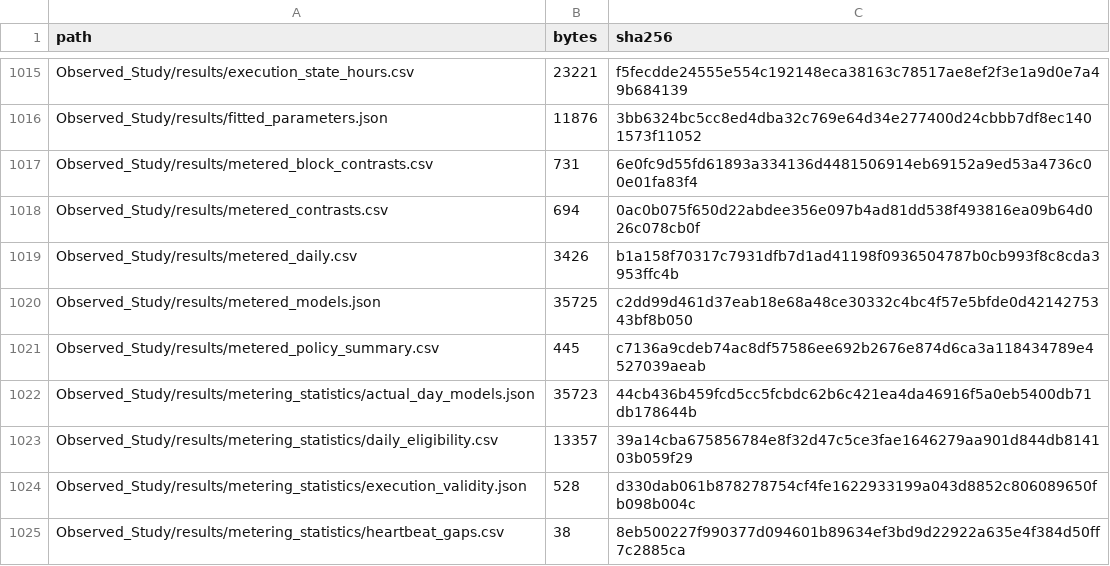
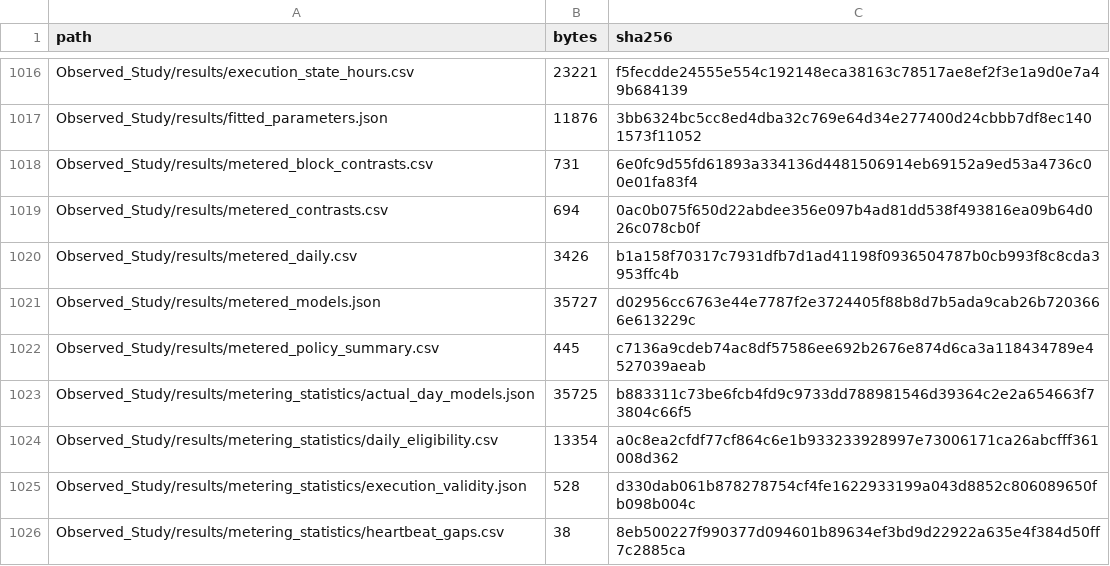
Before and after one commit to thats0n9/four-circuit-lighting-control, a CSV file: Repository/file_manifest.csv, drawn as a sheet; only a part is shown, gaps mark what is left out; the diff covers the shown part only.

```diff
--- a/Repository/file_manifest.csv
+++ b/Repository/file_manifest.csv
@@ -1019,6 +1020,6 @@ Observed_Study/results/metered_contrasts.csv,694,0ac0b075f650d22abdee356e097b4ad
 Observed_Study/results/metered_daily.csv,3426,b1a158f70317c7931dfb7d1ad41198f0936504787b0cb993f8c8cda3953ffc4b
-Observed_Study/results/metered_models.json,35725,c2dd99d461d37eab18e68a48ce30332c4bc4f57e5bfde0d4214275343bf8b050
+Observed_Study/results/metered_models.json,35727,d02956cc6763e44e7787f2e3724405f88b8d7b5ada9cab26b7203666e613229c
 Observed_Study/results/metered_policy_summary.csv,445,c7136a9cdeb74ac8df57586ee692b2676e874d6ca3a118434789e4527039aeab
-Observed_Study/results/metering_statistics/actual_day_models.json,35723,44cb436b459fcd5cc5fcbdc62b6c421ea4da46916f5a0eb5400db71db178644b
-Observed_Study/results/metering_statistics/daily_eligibility.csv,13357,39a14cba675856784e8f32d47c5ce3fae1646279aa901d844db814103b059f29
+Observed_Study/results/metering_statistics/actual_day_models.json,35725,b883311c73be6fcb4fd9c9733dd788981546d39364c2e2a654663f73804c66f5
+Observed_Study/results/metering_statistics/daily_eligibility.csv,13354,a0c8ea2cfdf77cf864c6e1b933233928997e73006171ca26abcfff361008d362
 Observed_Study/results/metering_statistics/execution_validity.json,528,d330dab061b878278754cf4fe1622933199a043d8852c806089650fb098b004c
```
Also changed, not shown: 3 added rows and 45 edited cells elsewhere in this file, Repository/Observed_Study/results/execution_contrast_decomposition.csv, Repository/Observed_Study/results/execution_daily.csv, 27 other files.
